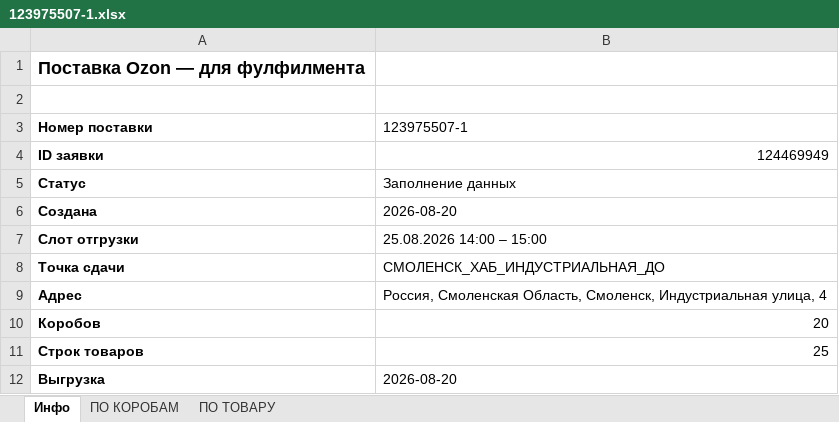
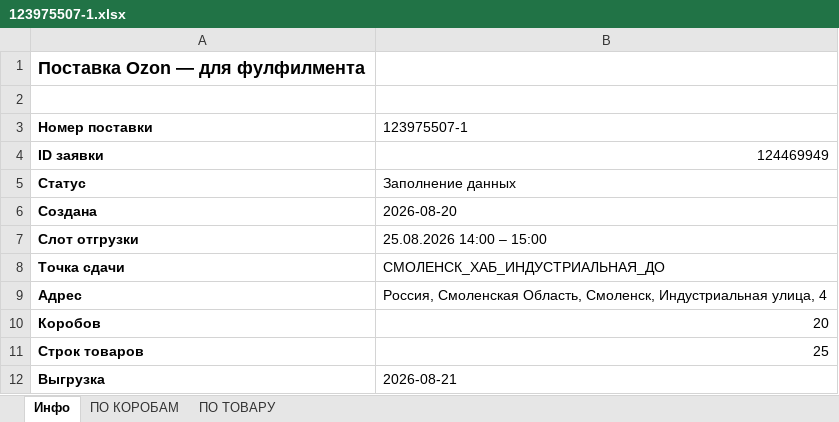
Before and after one commit to wedoubledi-web/ozon-ff-dashboard, an Excel workbook: supplies/123975507-1.xlsx, sheet Инфо, drawn as a sheet; values as stored, in another font and other column widths than the file's, no borders; the diff names each change by its address in the sheet, - before the commit and + after, or states it on an @@ line.

```diff
--- a/supplies/123975507-1.xlsx (sheet Инфо)
+++ b/supplies/123975507-1.xlsx (sheet Инфо)
-B12 (123975507-1): 2026-08-20
+B12 (123975507-1): 2026-08-21
```
Also changed, not shown: supplies/111421383-1.xlsx, supplies/117111449-1.xlsx, 24 other files.
